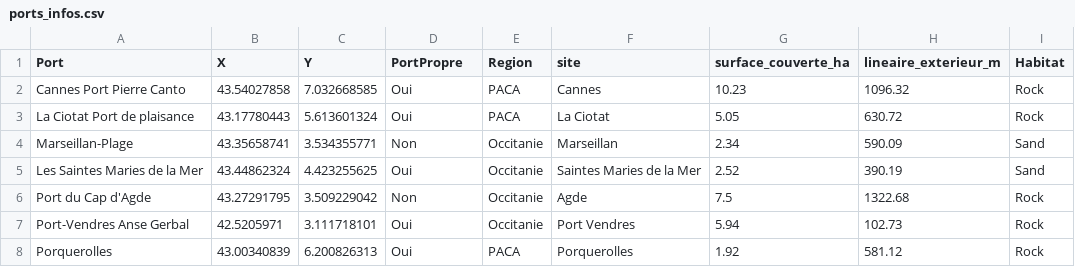
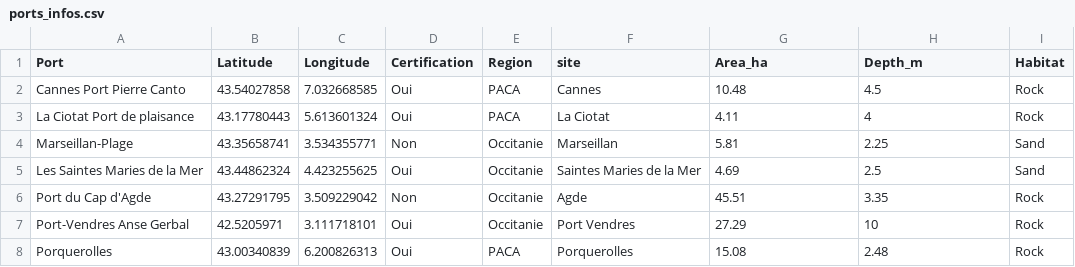
Before and after one commit to lmathon/Med_Port_eDNA, a CSV file: 00_Metadata/ports_infos.csv, drawn as a sheet.

```diff
--- a/00_Metadata/ports_infos.csv
+++ b/00_Metadata/ports_infos.csv
@@ -1,8 +1,8 @@
-Port;X;Y;PortPropre;Region;site;surface_couverte_ha;lineaire_exterieur_m;Habitat
-Cannes Port Pierre Canto;43.54027858;7.032668585;Oui;PACA;Cannes;10.23;1096.32;Rock
-La Ciotat Port de plaisance;43.17780443;5.613601324;Oui;PACA;La Ciotat;5.05;630.72;Rock
-Marseillan-Plage ;43.35658741;3.534355771;Non;Occitanie;Marseillan;2.34;590.09;Sand
-Les Saintes Maries de la Mer;43.44862324;4.423255625;Oui;Occitanie;Saintes Maries de la Mer;2.52;390.19;Sand
-Port du Cap d'Agde;43.27291795;3.509229042;Non;Occitanie;Agde;7.5;1322.68;Rock
-Port-Vendres Anse Gerbal;42.5205971;3.111718101;Oui;Occitanie;Port Vendres;5.94;102.73;Rock
-Porquerolles;43.00340839;6.200826313;Oui;PACA;Porquerolles;1.92;581.12;Rock
+Port;Latitude;Longitude;Certification;Region;site;Area_ha;Depth_m;Habitat
+Cannes Port Pierre Canto;43.54027858;7.032668585;Oui;PACA;Cannes;10.48;4.5;Rock
+La Ciotat Port de plaisance;43.17780443;5.613601324;Oui;PACA;La Ciotat;4.11;4;Rock
+Marseillan-Plage ;43.35658741;3.534355771;Non;Occitanie;Marseillan;5.81;2.25;Sand
+Les Saintes Maries de la Mer;43.44862324;4.423255625;Oui;Occitanie;Saintes Maries de la Mer;4.69;2.5;Sand
+Port du Cap d'Agde;43.27291795;3.509229042;Non;Occitanie;Agde;45.51;3.35;Rock
+Port-Vendres Anse Gerbal;42.5205971;3.111718101;Oui;Occitanie;Port Vendres;27.29;10;Rock
+Porquerolles;43.00340839;6.200826313;Oui;PACA;Porquerolles;15.08;2.48;Rock
```
Also changed, not shown: 00_Metadata/metadata_port.csv.
